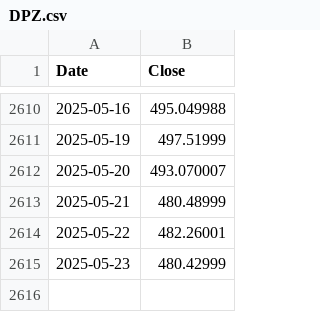
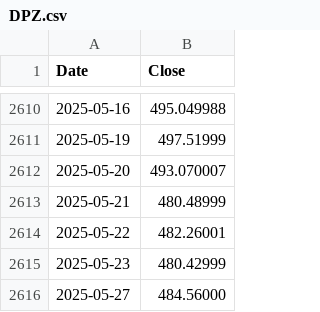
Before and after one commit to Moist-Cat/cryptobro, a CSV file: datasets/DPZ.csv, drawn as a sheet; only a part is shown, gaps mark what is left out.

```diff
--- a/datasets/DPZ.csv
+++ b/datasets/DPZ.csv
@@ -2615 +2615,2 @@ Date,Close
 2025-05-23,480.42999
+2025-05-27,484.56000
```
Also changed, not shown: datasets/AAPL.csv, datasets/BTCUSDT.csv, 19 other files.
